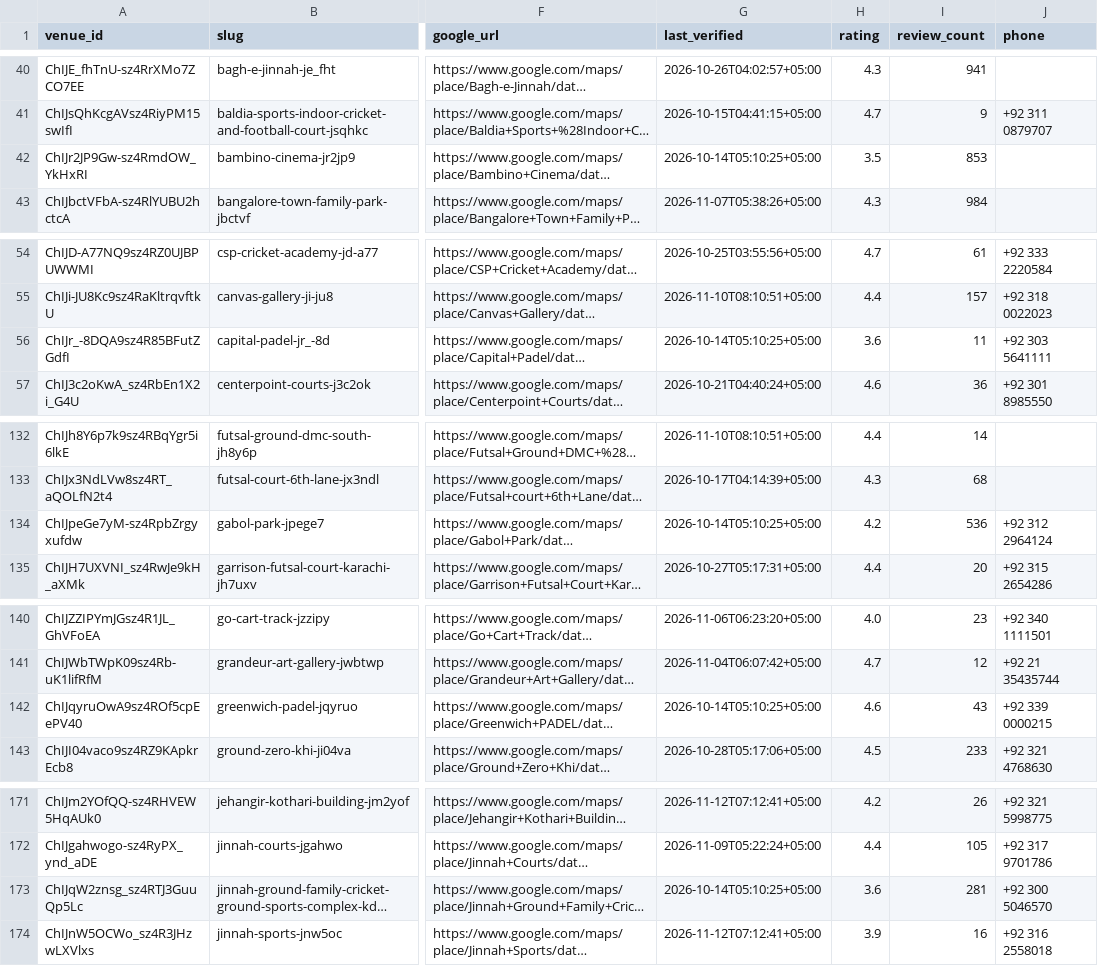
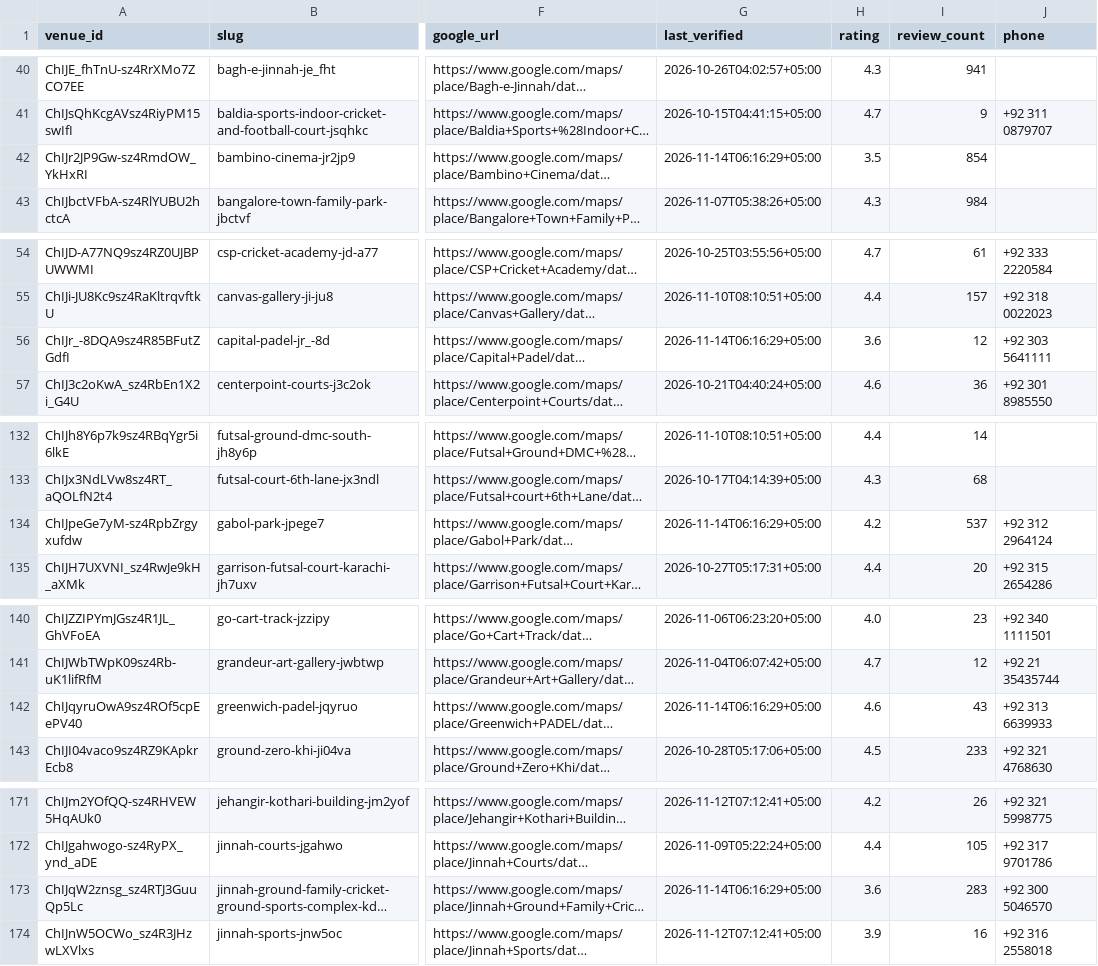
Before and after one commit to hassanraza04/niklo, a CSV file: data/live_listings.csv, drawn as a sheet; only a part is shown, gaps mark what is left out; long unchanged cells end in …; the diff covers the shown part only; the diff names each change by its address in the sheet, - before the commit and + after, or states it on an @@ line.

```diff
--- a/data/live_listings.csv
+++ b/data/live_listings.csv
-G42 (last_verified): 2026-10-14T05:10:25+05:00
+G42 (last_verified): 2026-11-14T06:16:29+05:00
-I42 (review_count): 853
+I42 (review_count): 854
-G56 (last_verified): 2026-10-14T05:10:25+05:00
+G56 (last_verified): 2026-11-14T06:16:29+05:00
-I56 (review_count): 11
+I56 (review_count): 12
-G134 (last_verified): 2026-10-14T05:10:25+05:00
+G134 (last_verified): 2026-11-14T06:16:29+05:00
-I134 (review_count): 536
+I134 (review_count): 537
-G142 (last_verified): 2026-10-14T05:10:25+05:00
+G142 (last_verified): 2026-11-14T06:16:29+05:00
-J142 (phone): +92 339 0000215
+J142 (phone): +92 313 6639933
-G173 (last_verified): 2026-10-14T05:10:25+05:00
+G173 (last_verified): 2026-11-14T06:16:29+05:00
-I173 (review_count): 281
+I173 (review_count): 283
```
Also changed, not shown: 14 edited cells elsewhere in this file, 3 other files.
